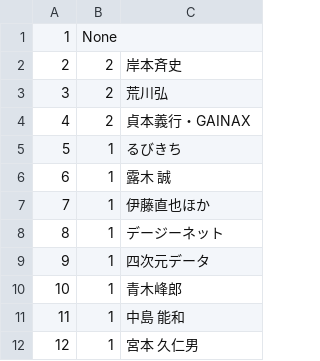
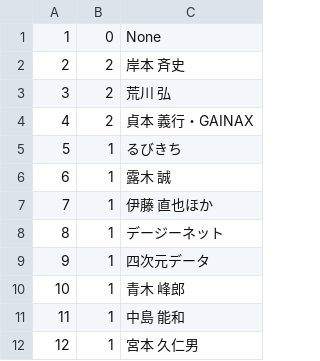
Before and after one commit to fujimisakari/media, a CSV file: data/book_writer.csv, drawn as a sheet; only a part is shown; the diff covers the shown part only.

```diff
--- a/data/book_writer.csv
+++ b/data/book_writer.csv
@@ -1,11 +1,11 @@
-1,None,
-2,2,岸本斉史
-3,2,荒川弘
-4,2,貞本義行・GAINAX
+1,0,None
+2,2,岸本 斉史
+3,2,荒川 弘
+4,2,貞本 義行・GAINAX
 5,1,るびきち
 6,1,露木 誠
-7,1,伊藤直也ほか
+7,1,伊藤 直也ほか
 8,1,デージーネット
 9,1,四次元データ
-10,1,青木峰郎
+10,1,青木 峰郎
 11,1,中島 能和
```
Also changed, not shown: 31 added rows and 1 edited cell elsewhere in this file, data/book_bookdetail.csv, data/book_publisher.csv, 1 other file.
